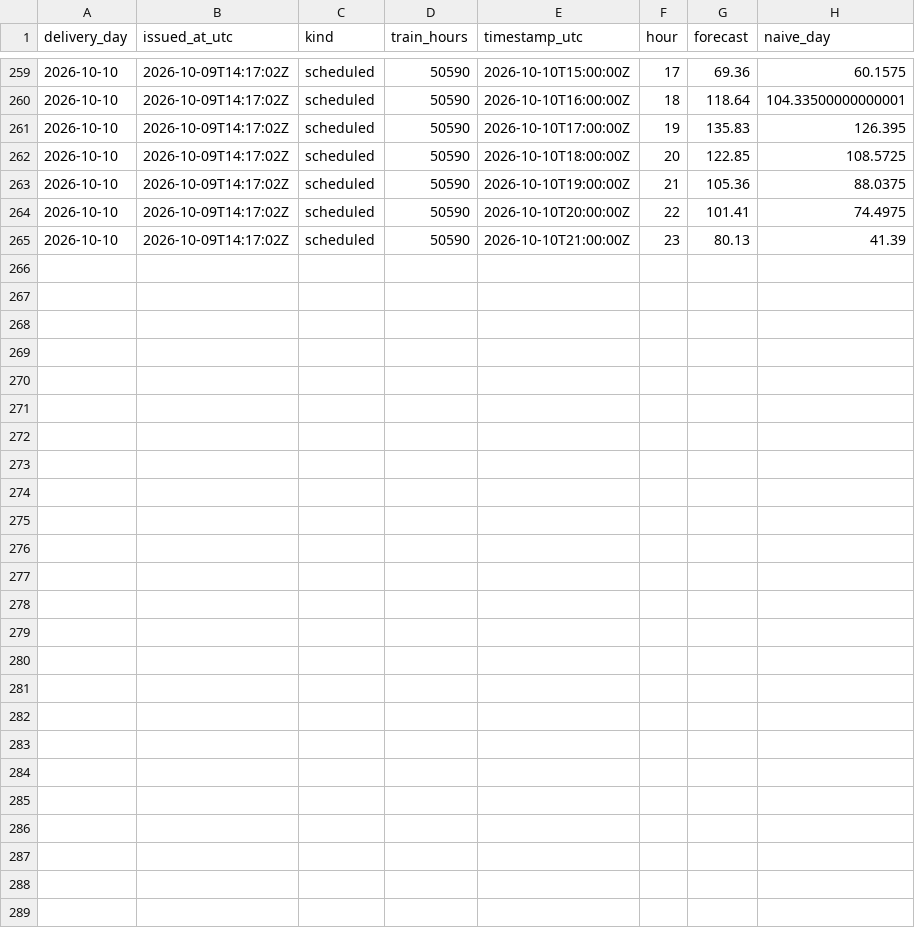
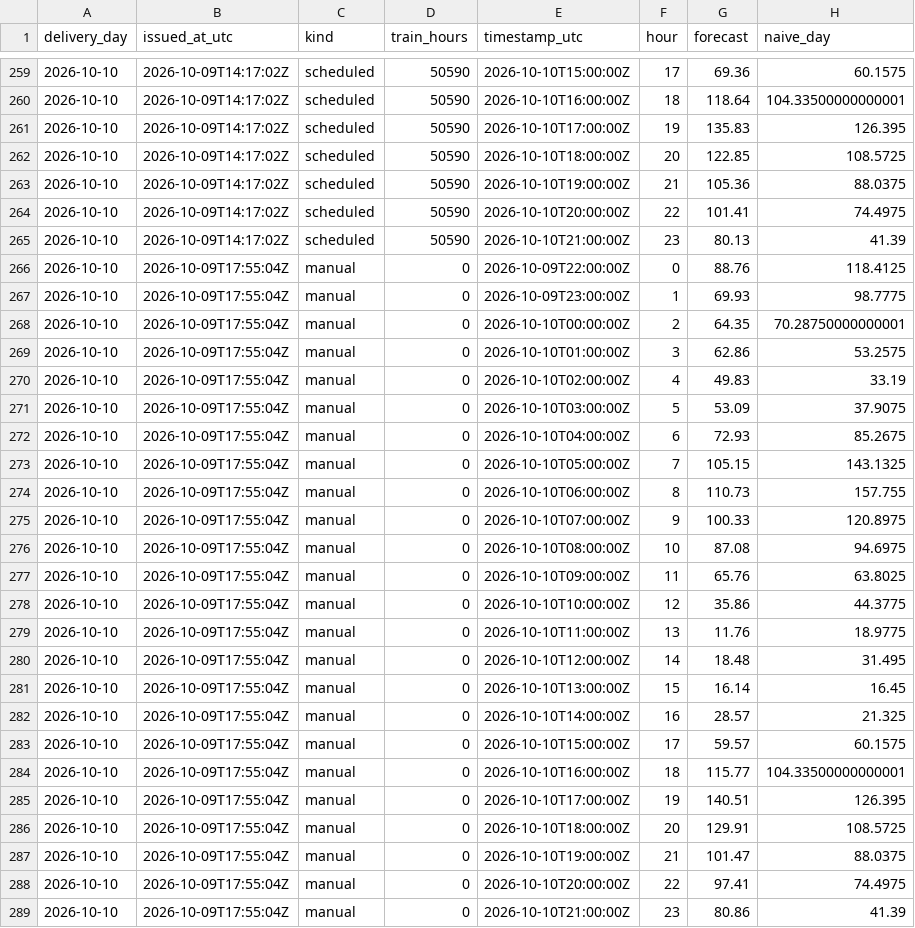
Before and after one commit to gerardorosch02/thermo-fr, a CSV file: published/forecasts.csv, drawn as a sheet; only a part is shown, gaps mark what is left out.

```diff
--- a/published/forecasts.csv
+++ b/published/forecasts.csv
@@ -265 +265,25 @@ delivery_day,issued_at_utc,kind,train_hours,timestamp_utc,hour,forecast,naive_da
 2026-10-10,2026-10-09T14:17:02Z,scheduled,50590,2026-10-10T21:00:00Z,23,80.13,41.39
+2026-10-10,2026-10-09T17:55:04Z,manual,0,2026-10-09T22:00:00Z,0,88.76,118.4125
+2026-10-10,2026-10-09T17:55:04Z,manual,0,2026-10-09T23:00:00Z,1,69.93,98.7775
+2026-10-10,2026-10-09T17:55:04Z,manual,0,2026-10-10T00:00:00Z,2,64.35,70.28750000000001
+2026-10-10,2026-10-09T17:55:04Z,manual,0,2026-10-10T01:00:00Z,3,62.86,53.2575
+2026-10-10,2026-10-09T17:55:04Z,manual,0,2026-10-10T02:00:00Z,4,49.83,33.19
+2026-10-10,2026-10-09T17:55:04Z,manual,0,2026-10-10T03:00:00Z,5,53.09,37.9075
+2026-10-10,2026-10-09T17:55:04Z,manual,0,2026-10-10T04:00:00Z,6,72.93,85.2675
+2026-10-10,2026-10-09T17:55:04Z,manual,0,2026-10-10T05:00:00Z,7,105.15,143.1325
+2026-10-10,2026-10-09T17:55:04Z,manual,0,2026-10-10T06:00:00Z,8,110.73,157.755
+2026-10-10,2026-10-09T17:55:04Z,manual,0,2026-10-10T07:00:00Z,9,100.33,120.8975
+2026-10-10,2026-10-09T17:55:04Z,manual,0,2026-10-10T08:00:00Z,10,87.08,94.6975
+2026-10-10,2026-10-09T17:55:04Z,manual,0,2026-10-10T09:00:00Z,11,65.76,63.8025
+2026-10-10,2026-10-09T17:55:04Z,manual,0,2026-10-10T10:00:00Z,12,35.86,44.3775
+2026-10-10,2026-10-09T17:55:04Z,manual,0,2026-10-10T11:00:00Z,13,11.76,18.9775
+2026-10-10,2026-10-09T17:55:04Z,manual,0,2026-10-10T12:00:00Z,14,18.48,31.495
+2026-10-10,2026-10-09T17:55:04Z,manual,0,2026-10-10T13:00:00Z,15,16.14,16.45
+2026-10-10,2026-10-09T17:55:04Z,manual,0,2026-10-10T14:00:00Z,16,28.57,21.325
+2026-10-10,2026-10-09T17:55:04Z,manual,0,2026-10-10T15:00:00Z,17,59.57,60.1575
+2026-10-10,2026-10-09T17:55:04Z,manual,0,2026-10-10T16:00:00Z,18,115.77,104.33500000000001
+2026-10-10,2026-10-09T17:55:04Z,manual,0,2026-10-10T17:00:00Z,19,140.51,126.395
+2026-10-10,2026-10-09T17:55:04Z,manual,0,2026-10-10T18:00:00Z,20,129.91,108.5725
+2026-10-10,2026-10-09T17:55:04Z,manual,0,2026-10-10T19:00:00Z,21,101.47,88.0375
+2026-10-10,2026-10-09T17:55:04Z,manual,0,2026-10-10T20:00:00Z,22,97.41,74.4975
+2026-10-10,2026-10-09T17:55:04Z,manual,0,2026-10-10T21:00:00Z,23,80.86,41.39
```
Also changed, not shown: published/error_band.csv, published/tomorrow.csv, 8 other files.
